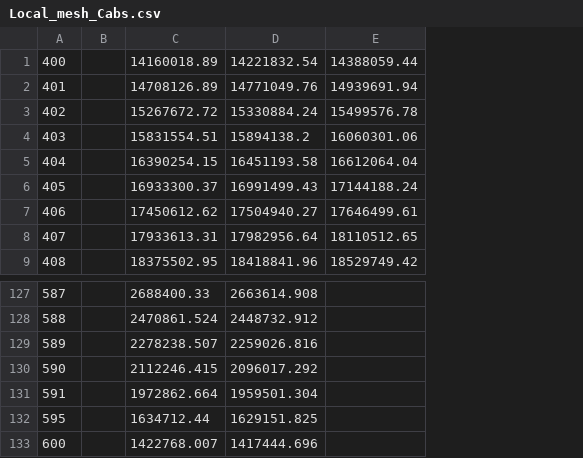
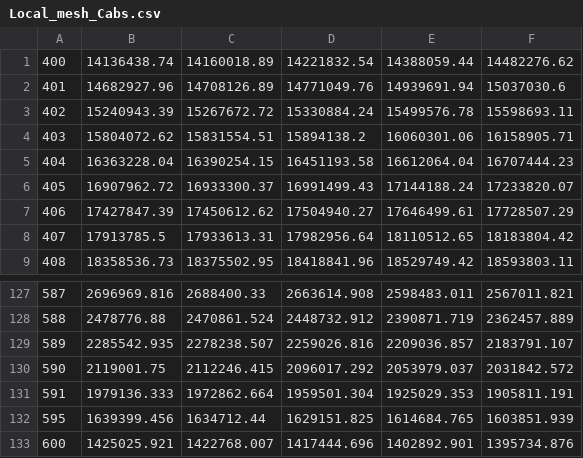
Before and after one commit to LarissaLG/Tesis-de-Licenciatura, a CSV file: CST/Convergencia_bien/Local_mesh_Cabs.csv, drawn as a sheet; only a part is shown, gaps mark what is left out; removed rows and columns are numbered as before the commit, all else as after; the diff covers the shown part only; the diff names each change by its address in the sheet, - before the commit and + after, or states it on an @@ line.

```diff
--- a/CST/Convergencia_bien/Local_mesh_Cabs.csv
+++ b/CST/Convergencia_bien/Local_mesh_Cabs.csv
-column B, empty
+column B, rows 1-9: 14136438.74 | 14682927.96 | 15240943.39 | 15804072.62 | 16363228.04 | 16907962.72 | 17427847.39 | 17913785.5 | 18358536.73; rows 127-133: 2696969.816 | 2478776.88 | 2285542.935 | 2119001.75 | 1979136.333 | 1639399.456 | 1425025.921
+column F, rows 1-9: 14482276.62 | 15037030.6 | 15598693.11 | 16158905.71 | 16707444.23 | 17233820.07 | 17728507.29 | 18183804.42 | 18593803.11; rows 127-133: 2567011.821 | 2362457.889 | 2183791.107 | 2031842.572 | 1905811.191 | 1603851.939 | 1395734.876
-E127: (empty)
+E127: 2598483.011
-E128: (empty)
+E128: 2390871.719
-E129: (empty)
+E129: 2209036.857
-E130: (empty)
+E130: 2053979.037
-E131: (empty)
+E131: 1925029.353
-E132: (empty)
+E132: 1614684.765
-E133: (empty)
+E133: 1402892.901
```
Also changed, not shown: 28 edited cells elsewhere in this file, CST/Convergencia_bien/Local_mesh_Csca.csv, CST/Convergencia_bien/Matriz_Cabs.csv, 19 other files.
